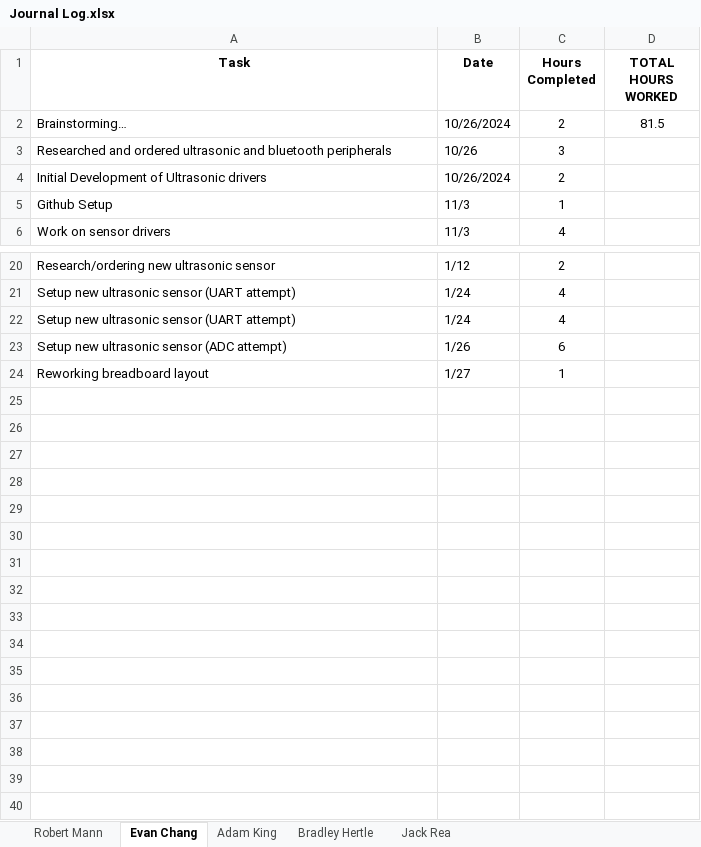
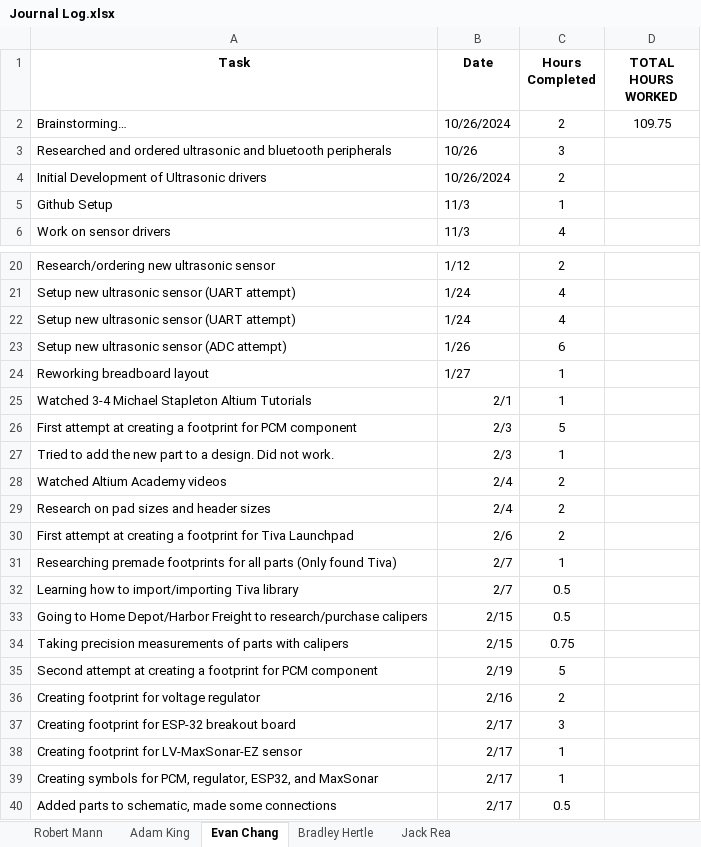
Before and after one commit to jackrea07/BSafeHelmet, an Excel workbook: Journal Log.xlsx, sheet Evan Chang, drawn as a sheet; only a part is shown, gaps mark what is left out; values as stored, in another font and other column widths than the file's, no borders; charts and pictures not drawn; the diff names each change by its address in the sheet, - before the commit and + after, or states it on an @@ line.

```diff
--- a/Journal Log.xlsx (sheet Evan Chang)
+++ b/Journal Log.xlsx (sheet Evan Chang)
@@ sheet tab order changed: Robert Mann | Adam King | Evan Chang | Bradley Hertle | Jack Rea @@
-D2 (TOTAL HOURS WORKED): 81.5
+D2 (TOTAL HOURS WORKED): 109.75
+row 25: Watched 3-4 Michael Stapleton Altium Tutorials | 2/1 | 1
+row 26: First attempt at creating a footprint for PCM component | 2/3 | 5
+row 27: Tried to add the new part to a design. Did not work. | 2/3 | 1
+row 28: Watched Altium Academy videos | 2/4 | 2
+row 29: Research on pad sizes and header sizes | 2/4 | 2
+row 30: First attempt at creating a footprint for Tiva Launchpad | 2/6 | 2
+row 31: Researching premade footprints for all parts (Only found Tiva) | 2/7 | 1
+row 32: Learning how to import/importing Tiva library | 2/7 | 0.5
+row 33: Going to Home Depot/Harbor Freight to research/purchase calipers | 2/15 | 0.5
+row 34: Taking precision measurements of parts with calipers | 2/15 | 0.75
+row 35: Second attempt at creating a footprint for PCM component | 2/19 | 5
+row 36: Creating footprint for voltage regulator | 2/16 | 2
+row 37: Creating footprint for ESP-32 breakout board | 2/17 | 3
+row 38: Creating footprint for LV-MaxSonar-EZ sensor | 2/17 | 1
+row 39: Creating symbols for PCM, regulator, ESP32, and MaxSonar | 2/17 | 1
+row 40: Added parts to schematic, made some connections | 2/17 | 0.5
```
Also changed, not shown: sheet Bradley Hertle, sheet Jack Rea, sheet Adam King, sheet Robert Mann, 2 other files.
